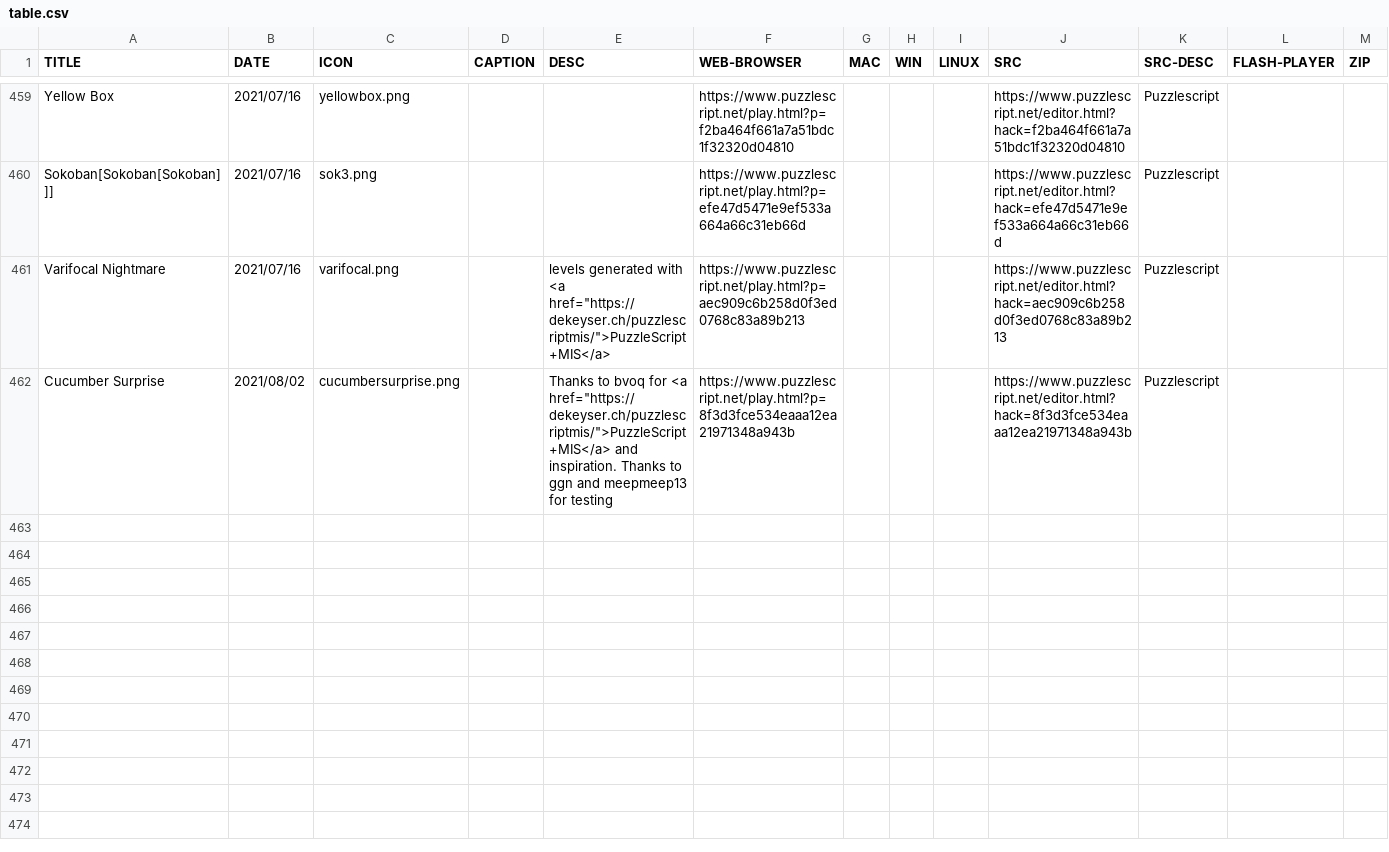
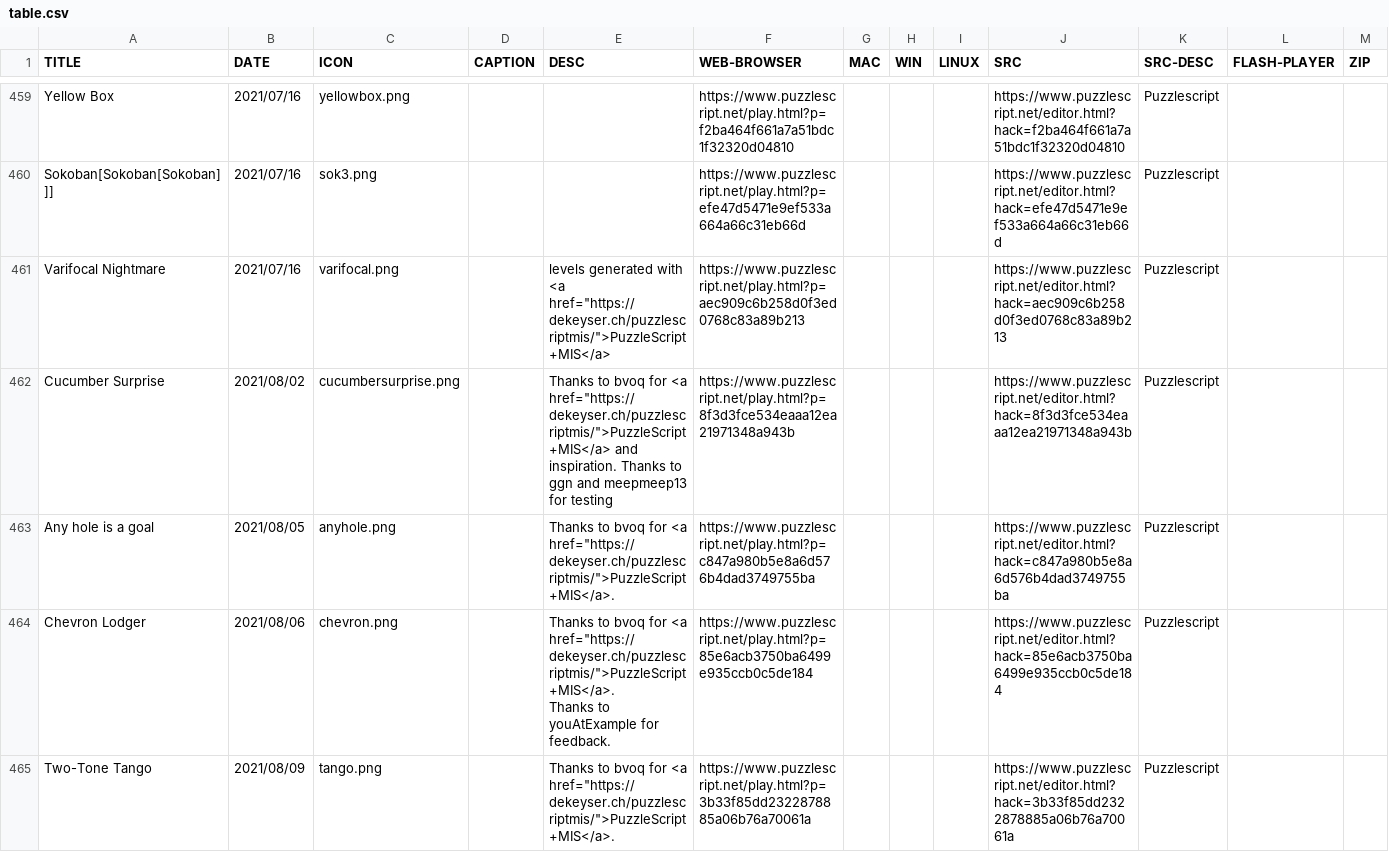
Before and after one commit to increpare/staticSite, a CSV file: database/table.csv, drawn as a sheet; only a part is shown, gaps mark what is left out; rows hold the shown columns only; ↵ is a line break in a cell; the diff covers the shown part only; the diff names each change by its address in the sheet, - before the commit and + after, or states it on an @@ line.

```diff
--- a/database/table.csv
+++ b/database/table.csv
+row 463: Any hole is a goal | 2021/08/05 | anyhole.png |  | Thanks to bvoq for <a href="https://dekeyser.ch/puzzlescriptmis/">PuzzleScript+MIS</a>. | https://www.puzzlescript.net/play.html?p=c847a980b5e8a6d576b4dad3749755ba |  |  |  | https://www.puzzlescript.net/editor.html?hack=c847a980b5e8a6d576b4dad3749755ba | Puzzlescript
+row 464: Chevron Lodger | 2021/08/06 | chevron.png |  | Thanks to bvoq for <a href="https://dekeyser.ch/puzzlescriptmis/">PuzzleScript+MIS</a>. ↵ Thanks to youAtExample for feedback. | https://www.puzzlescript.net/play.html?p=85e6acb3750ba6499e935ccb0c5de184 |  |  |  | https://www.puzzlescript.net/editor.html?hack=85e6acb3750ba6499e935ccb0c5de184 | Puzzlescript
+row 465: Two-Tone Tango | 2021/08/09 | tango.png |  | Thanks to bvoq for <a href="https://dekeyser.ch/puzzlescriptmis/">PuzzleScript+MIS</a>. | https://www.puzzlescript.net/play.html?p=3b33f85dd2322878885a06b76a70061a |  |  |  | https://www.puzzlescript.net/editor.html?hack=3b33f85dd2322878885a06b76a70061a | Puzzlescript
```
Also changed, not shown: 9 added rows elsewhere in this file, 1 other file.
